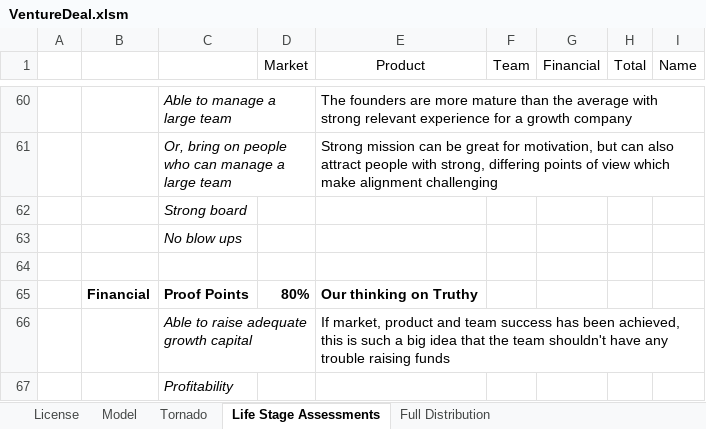
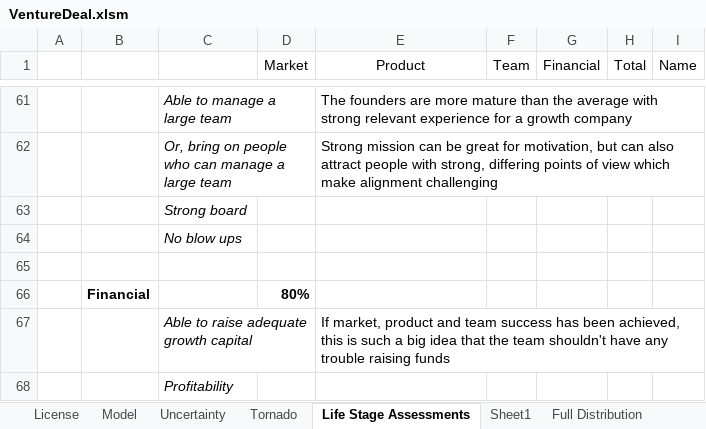
Before and after one commit to ulu-ventures/VCDA, an Excel workbook: spreadsheets/VentureDeal.xlsm, sheet Life Stage Assessments, drawn as a sheet; only a part is shown, gaps mark what is left out; values as stored, in another font and other column widths than the file's, no borders; conditional formats not drawn; addresses are those after the commit; the diff covers the shown part only; the diff names each change by its address in the sheet, - before the commit and + after, or states it on an @@ line.

Commit message:
Made changes to move uncertainty analysis results into separate sheet

```diff
--- a/spreadsheets/VentureDeal.xlsm (sheet Life Stage Assessments)
+++ b/spreadsheets/VentureDeal.xlsm (sheet Life Stage Assessments)
+sheet tab: Uncertainty
+sheet tab: Sheet1
-C66: Proof Points
+C66: (empty)
-E66 (Product): Our thinking on Truthy
+E66 (Product): (empty)
```
Also changed, not shown: 23 added rows, 22 removed rows and 24 edited cells elsewhere in this sheet, sheet Tornado, sheet Full Distribution, sheet Model, formulas that keep their value, charts or pictures.
